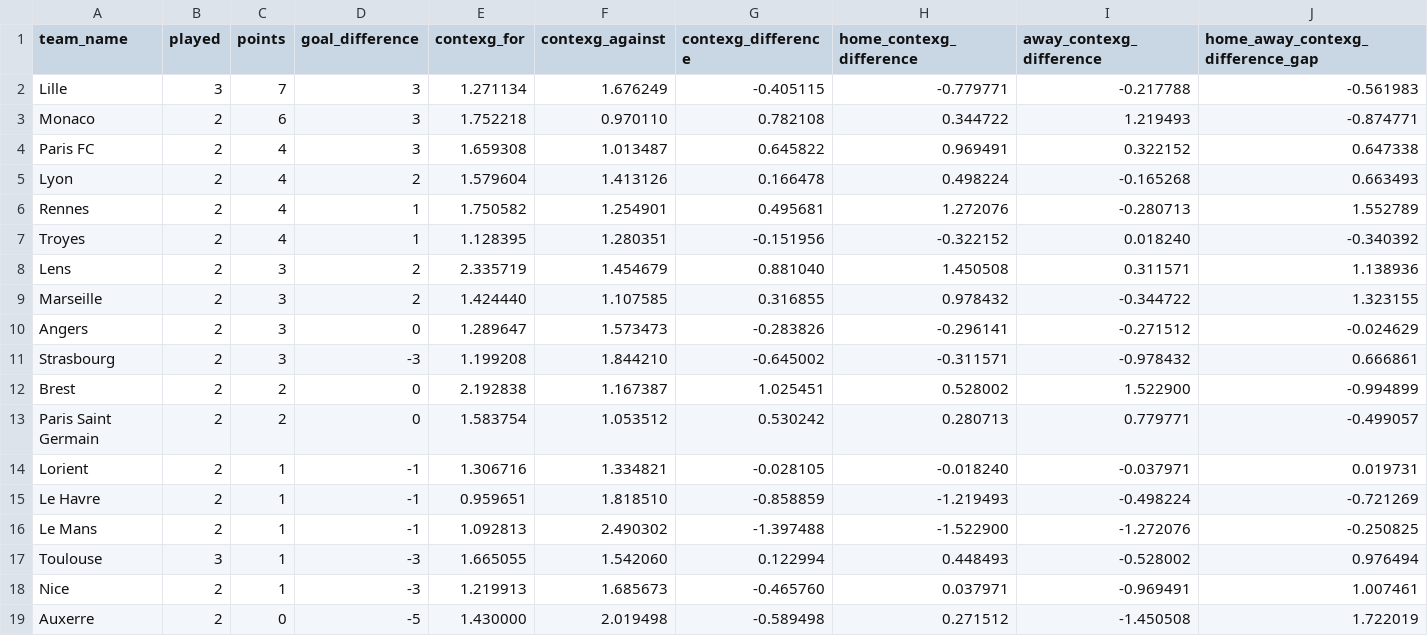
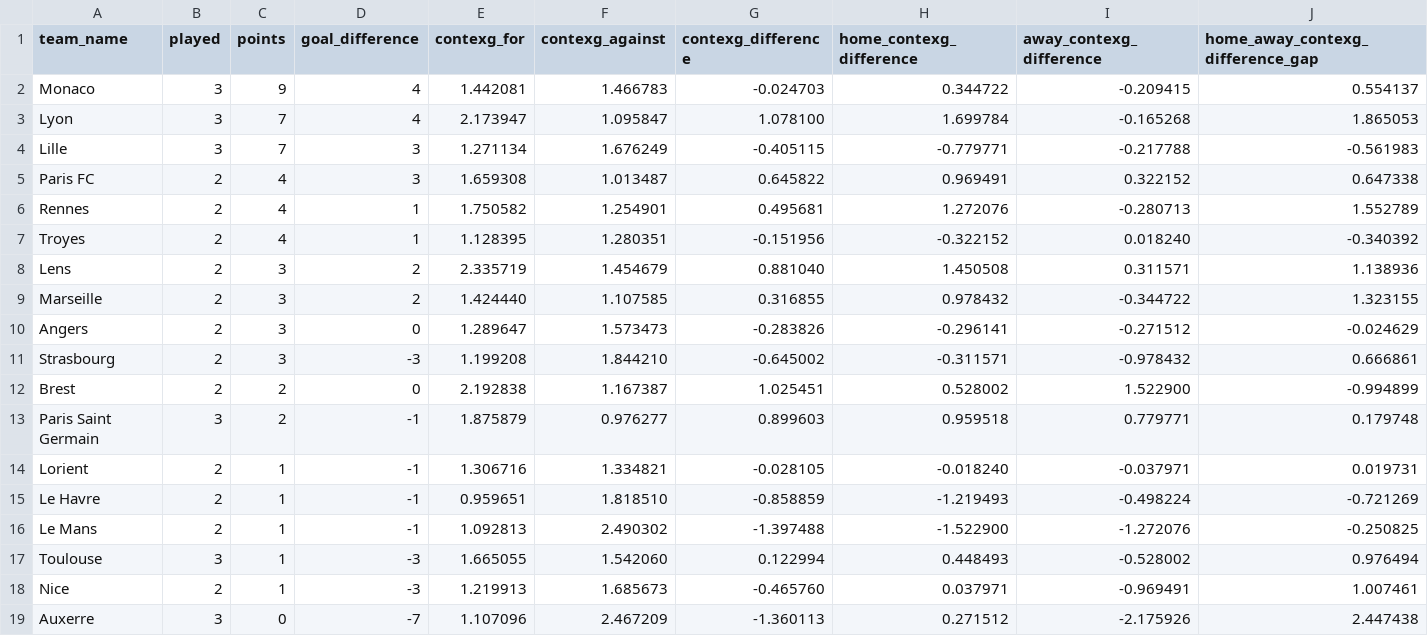
Before and after one commit to johnknightstats/johnknightstats.github.io, a CSV file: dashboards/contexg-league-tables/contexg_attack_defence_league_table_ligue_1.csv, drawn as a sheet.

```diff
--- a/dashboards/contexg-league-tables/contexg_attack_defence_league_table_ligue_1.csv
+++ b/dashboards/contexg-league-tables/contexg_attack_defence_league_table_ligue_1.csv
@@ -1,6 +1,6 @@
 team_name,played,points,goal_difference,contexg_for,contexg_against,contexg_difference,home_contexg_difference,away_contexg_difference,home_away_contexg_difference_gap
+Monaco,3,9,4,1.442081,1.466783,-0.024703,0.344722,-0.209415,0.554137
+Lyon,3,7,4,2.173947,1.095847,1.078100,1.699784,-0.165268,1.865053
 Lille,3,7,3,1.271134,1.676249,-0.405115,-0.779771,-0.217788,-0.561983
-Monaco,2,6,3,1.752218,0.970110,0.782108,0.344722,1.219493,-0.874771
 Paris FC,2,4,3,1.659308,1.013487,0.645822,0.969491,0.322152,0.647338
-Lyon,2,4,2,1.579604,1.413126,0.166478,0.498224,-0.165268,0.663493
 Rennes,2,4,1,1.750582,1.254901,0.495681,1.272076,-0.280713,1.552789
@@ -12,3 +12,3 @@ Strasbourg,2,3,-3,1.199208,1.844210,-0.645002,-0.311571,-0.978432,0.666861
 Brest,2,2,0,2.192838,1.167387,1.025451,0.528002,1.522900,-0.994899
-Paris Saint Germain,2,2,0,1.583754,1.053512,0.530242,0.280713,0.779771,-0.499057
+Paris Saint Germain,3,2,-1,1.875879,0.976277,0.899603,0.959518,0.779771,0.179748
 Lorient,2,1,-1,1.306716,1.334821,-0.028105,-0.018240,-0.037971,0.019731
@@ -18,2 +18,2 @@ Toulouse,3,1,-3,1.665055,1.542060,0.122994,0.448493,-0.528002,0.976494
 Nice,2,1,-3,1.219913,1.685673,-0.465760,0.037971,-0.969491,1.007461
-Auxerre,2,0,-5,1.430000,2.019498,-0.589498,0.271512,-1.450508,1.722019
+Auxerre,3,0,-7,1.107096,2.467209,-1.360113,0.271512,-2.175926,2.447438
```
Also changed, not shown: dashboards/contexg-league-tables/contexg_attack_defence_league_table_bundesliga.csv, dashboards/contexg-league-tables/contexg_attack_defence_league_table_la_liga.csv, 5 other files.
